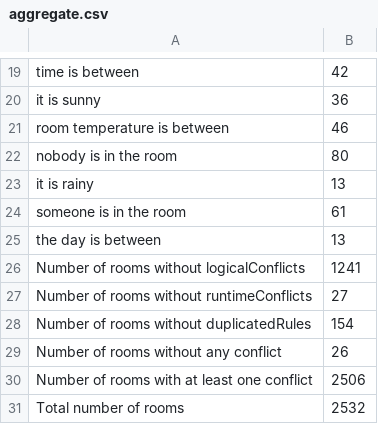
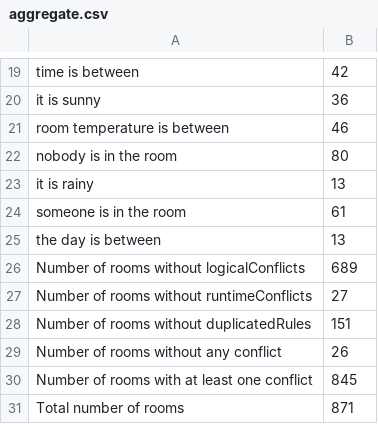
Before and after one commit to alenacci/BuildingRules, a CSV file: caseofstudy/surveyAnalizer/aggregate.csv, drawn as a sheet; only a part is shown, gaps mark what is left out.

Commit message:
survey

```diff
--- a/caseofstudy/surveyAnalizer/aggregate.csv
+++ b/caseofstudy/surveyAnalizer/aggregate.csv
@@ -25,7 +25,7 @@ someone is in the room;61
 the day is between;13
-Number of rooms without logicalConflicts;1241
+Number of rooms without logicalConflicts;689
 Number of rooms without runtimeConflicts;27
-Number of rooms without duplicatedRules;154
+Number of rooms without duplicatedRules;151
 Number of rooms without any conflict;26
-Number of rooms with at least one conflict;2506
-Total number of rooms;2532
+Number of rooms with at least one conflict;845
+Total number of rooms;871
```
Also changed, not shown: 1 other file.
